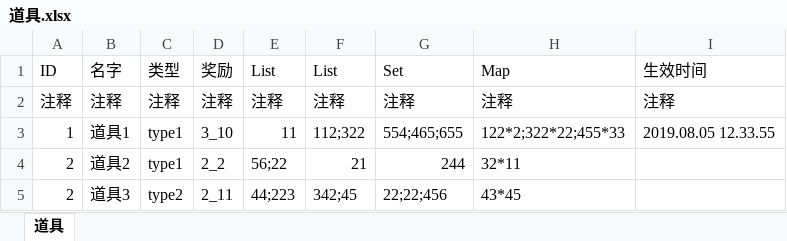
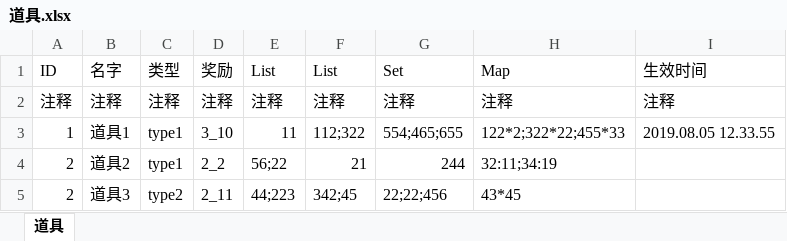
Before and after one commit to quanchangnai/quan, an Excel workbook: config/excel/道具.xlsx, sheet 道具, drawn as a sheet; values as stored, in another font and other column widths than the file's, no borders; the diff names each change by its address in the sheet, - before the commit and + after, or states it on an @@ line.

```diff
--- a/config/excel/道具.xlsx (sheet 道具)
+++ b/config/excel/道具.xlsx (sheet 道具)
-H4 (Map): 32*11
+H4 (Map): 32:11;34:19
```
Also changed, not shown: 18 other files.
